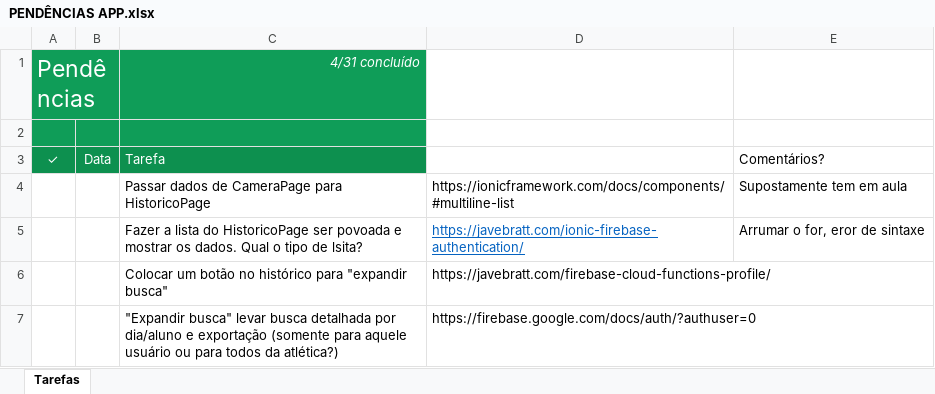
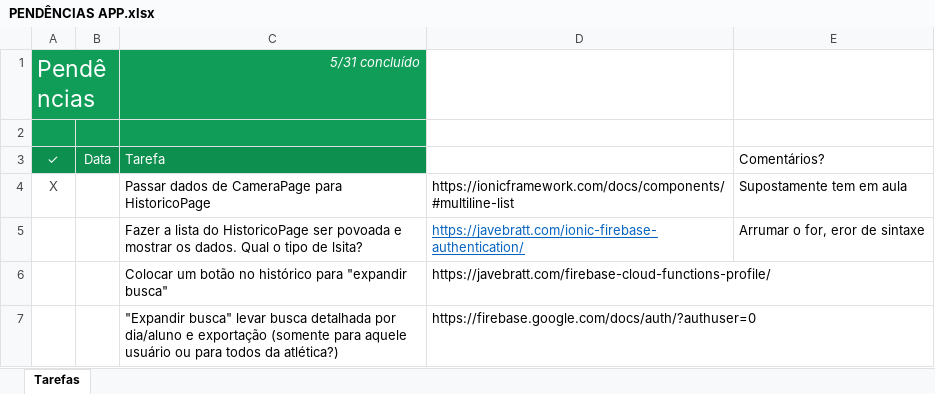
Before and after one commit to vinil03/ProjetoDCE, an Excel workbook: PENDÊNCIAS APP.xlsx, sheet Tarefas, drawn as a sheet; only a part is shown; values as stored, in another font and other column widths than the file's, no borders; conditional formats not drawn; the diff names each change by its address in the sheet, - before the commit and + after, or states it on an @@ line.

```diff
--- a/PENDÊNCIAS APP.xlsx (sheet Tarefas)
+++ b/PENDÊNCIAS APP.xlsx (sheet Tarefas)
-C1: 4/31 concluído
+C1: 5/31 concluído
-A4: (empty)
+A4: X
```
Also changed, not shown: 2 other files.
